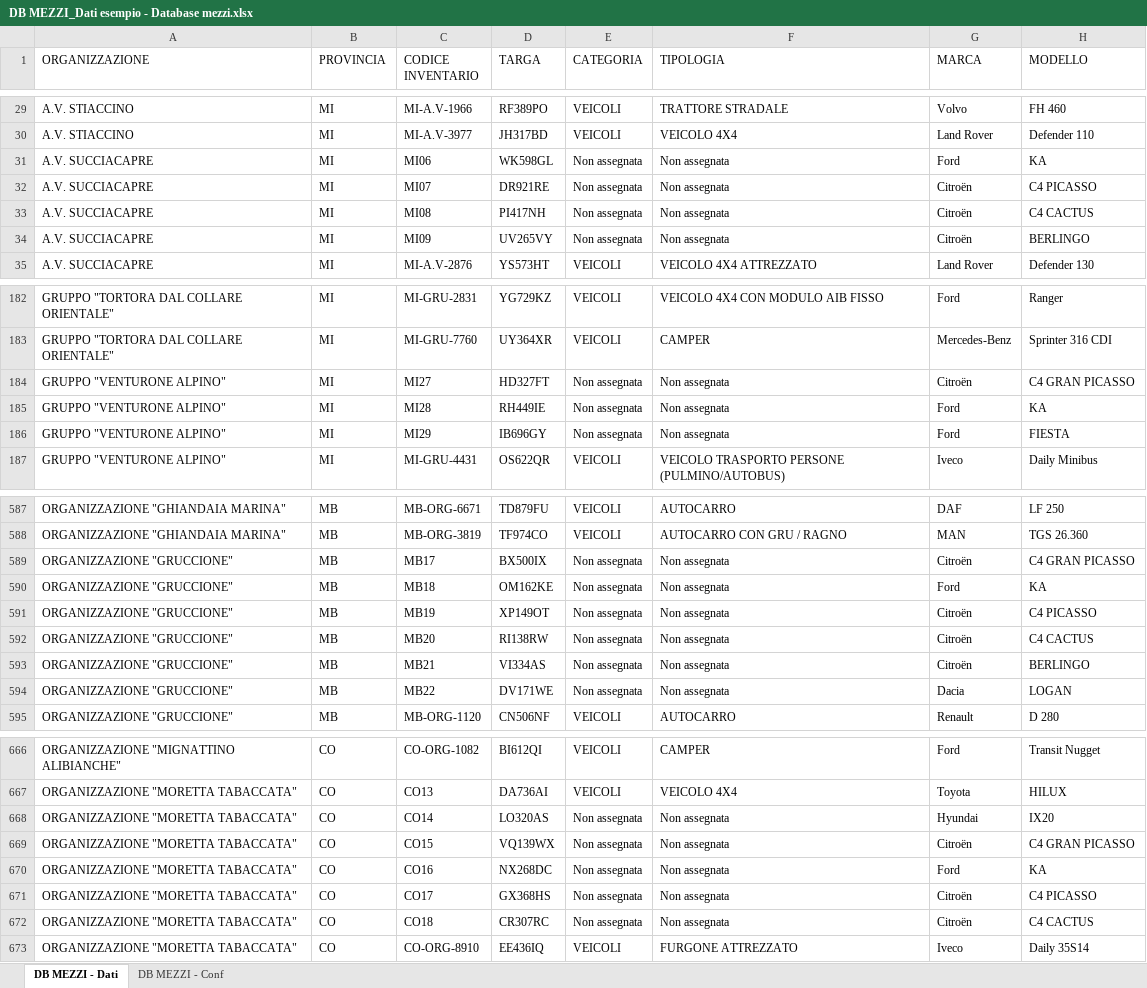
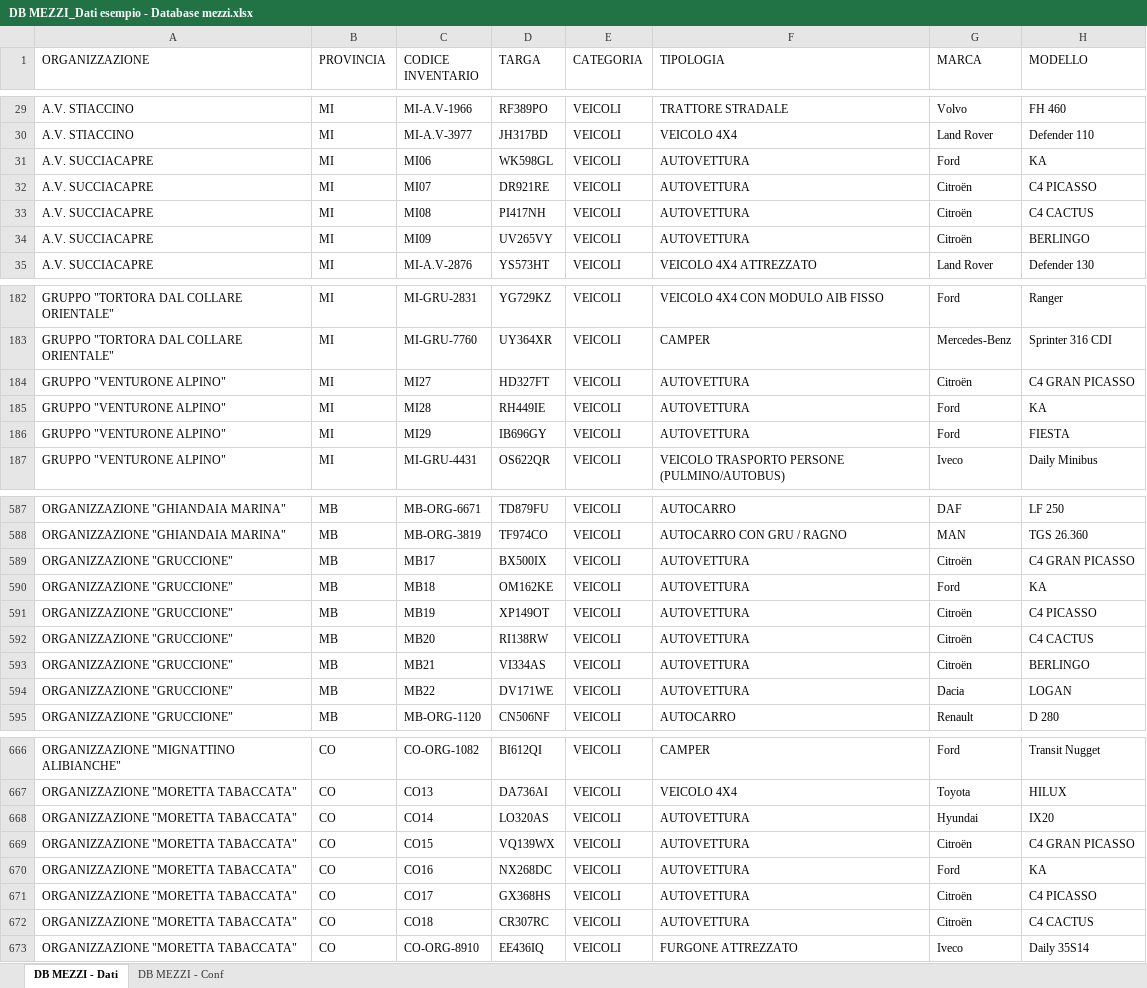
Before and after one commit to linkingtechnologies/camila-php-framework-app-plugin-segreteria-campo, an Excel workbook: examples/it/DB MEZZI_Dati esempio - Database mezzi.xlsx, sheet DB MEZZI - Dati, drawn as a sheet; only a part is shown, gaps mark what is left out; values as stored, in another font and other column widths than the file's, no borders; the diff covers the shown part only; the diff names each change by its address in the sheet, - before the commit and + after, or states it on an @@ line.

```diff
--- a/examples/it/DB MEZZI_Dati esempio - Database mezzi.xlsx (sheet DB MEZZI - Dati)
+++ b/examples/it/DB MEZZI_Dati esempio - Database mezzi.xlsx (sheet DB MEZZI - Dati)
-E31:E34 (CATEGORIA): Non assegnata
+E31:E34 (CATEGORIA): VEICOLI
-F31:F34 (TIPOLOGIA): Non assegnata
+F31:F34 (TIPOLOGIA): AUTOVETTURA
-E184:E186 (CATEGORIA): Non assegnata
+E184:E186 (CATEGORIA): VEICOLI
-F184:F186 (TIPOLOGIA): Non assegnata
+F184:F186 (TIPOLOGIA): AUTOVETTURA
-E589:E594 (CATEGORIA): Non assegnata
+E589:E594 (CATEGORIA): VEICOLI
-F589:F594 (TIPOLOGIA): Non assegnata
+F589:F594 (TIPOLOGIA): AUTOVETTURA
-E668:E672 (CATEGORIA): Non assegnata
+E668:E672 (CATEGORIA): VEICOLI
-F668:F672 (TIPOLOGIA): Non assegnata
+F668:F672 (TIPOLOGIA): AUTOVETTURA
```
Also changed, not shown: 280 edited cells elsewhere in this sheet, examples/it/MEZZI PREACCREDITATI_Dati esempio - Mezzi preaccreditati.xlsx, tables/xls/it/61_Mezzi.xlsx, 12 other files.
